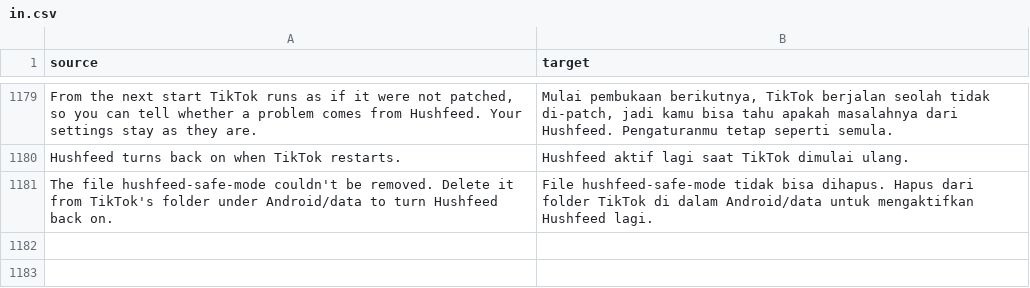
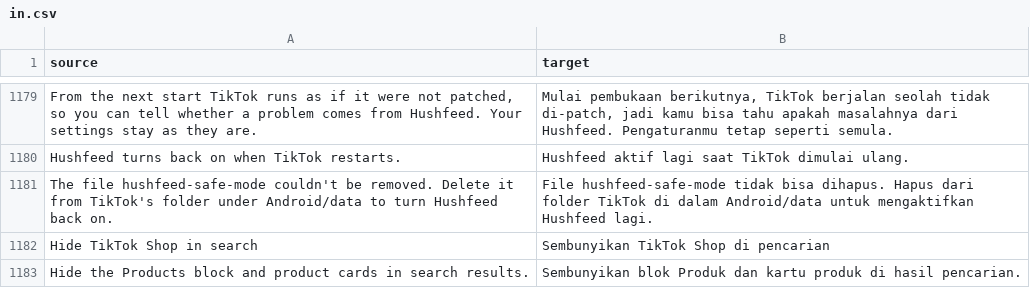
Before and after one commit to Dojz/hushfeed, a CSV file: extensions/tiktok/src/main/l10n/in.csv, drawn as a sheet; only a part is shown, gaps mark what is left out; the diff names each change by its address in the sheet, - before the commit and + after, or states it on an @@ line.

Commit message:
feat(feedfilter): hide TikTok Shop cards in search results
Issue #21 asks for the Products block an Indonesian account sees at the
top of search results. No account here is served it, so the new switch
(Hide TikTok Shop in search, off by default, beside Hide TikTok Shop)
goes by the real-named shapes TikTok 47.0.3 gives a Shop card in
SearchMixFeedList: a DynamicPatch whose isEcom is true (the server-drawn
Products block), feedType 96 (a single product card), and a
productStruct or shopCard on a card that is not a video. A video that
carries commerce data of its own stays.

The search route also counts the shape of every card it is handed, with
or without a switch on, on its line in the export's feed filter section:
feed type plus video, product, shop card, Shop patch or advert, never
anything a card says. An export made after a search that still shows the
block names its shape. On the S22 a product search came back as five
type 1 videos with the switch on and nothing removed.

Refs #21

```diff
--- a/extensions/tiktok/src/main/l10n/in.csv
+++ b/extensions/tiktok/src/main/l10n/in.csv
+row 1182: Hide TikTok Shop in search | Sembunyikan TikTok Shop di pencarian
+row 1183: Hide the Products block and product cards in search results. | Sembunyikan blok Produk dan kartu produk di hasil pencarian.
```
Also changed, not shown: extensions/tiktok/src/main/l10n/de.tsv, extensions/tiktok/src/main/l10n/en.csv, 15 other files.
